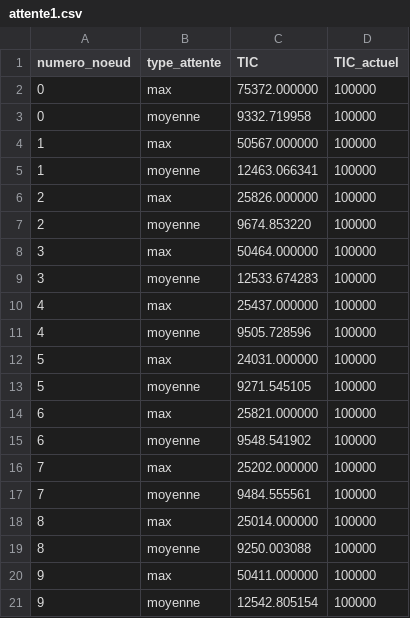
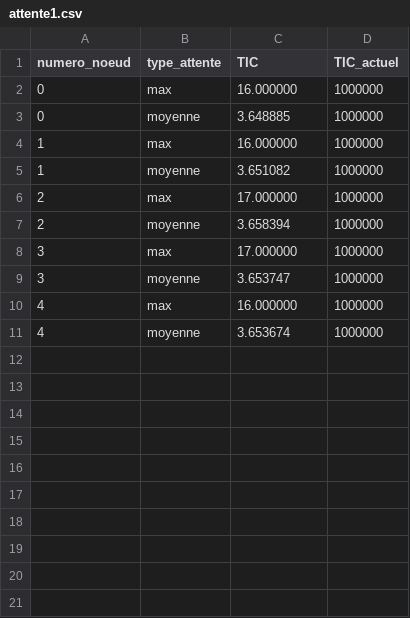
Before and after one commit to KarimGhallab/Simulation_N-GREEN, a CSV file: simulation_calcul/CSV/attente1.csv, drawn as a sheet.

Commit message:
Modification de la distribution des temps d'attentes

```diff
--- a/simulation_calcul/CSV/attente1.csv
+++ b/simulation_calcul/CSV/attente1.csv
@@ -1,21 +1,11 @@
 numero_noeud,type_attente,TIC,TIC_actuel
-0,max,75372.000000,100000
-0,moyenne,9332.719958,100000
-1,max,50567.000000,100000
-1,moyenne,12463.066341,100000
-2,max,25826.000000,100000
-2,moyenne,9674.853220,100000
-3,max,50464.000000,100000
-3,moyenne,12533.674283,100000
-4,max,25437.000000,100000
-4,moyenne,9505.728596,100000
-5,max,24031.000000,100000
-5,moyenne,9271.545105,100000
-6,max,25821.000000,100000
-6,moyenne,9548.541902,100000
-7,max,25202.000000,100000
-7,moyenne,9484.555561,100000
-8,max,25014.000000,100000
-8,moyenne,9250.003088,100000
-9,max,50411.000000,100000
-9,moyenne,12542.805154,100000
+0,max,16.000000,1000000
+0,moyenne,3.648885,1000000
+1,max,16.000000,1000000
+1,moyenne,3.651082,1000000
+2,max,17.000000,1000000
+2,moyenne,3.658394,1000000
+3,max,17.000000,1000000
+3,moyenne,3.653747,1000000
+4,max,16.000000,1000000
+4,moyenne,3.653674,1000000
```
Also changed, not shown: 16 other files.
